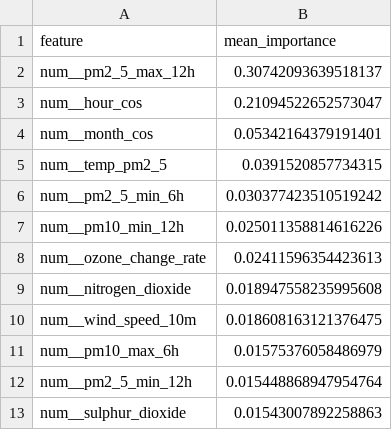
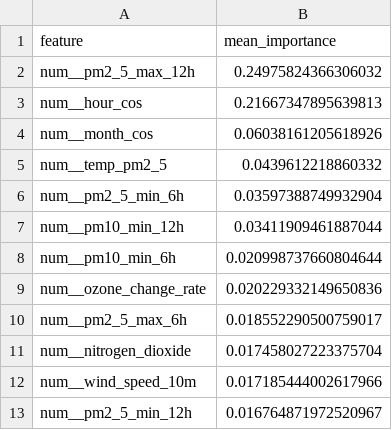
Before and after one commit to ByteCraftByLaiba/aqi-prediction-system, a CSV file: models/shap/pm2_5_tplus6h_shap.csv, drawn as a sheet.

```diff
--- a/models/shap/pm2_5_tplus6h_shap.csv
+++ b/models/shap/pm2_5_tplus6h_shap.csv
@@ -1,13 +1,13 @@
 feature,mean_importance
-num__pm2_5_max_12h,0.30742093639518137
-num__hour_cos,0.21094522652573047
-num__month_cos,0.05342164379191401
-num__temp_pm2_5,0.0391520857734315
-num__pm2_5_min_6h,0.030377423510519242
-num__pm10_min_12h,0.025011358814616226
-num__ozone_change_rate,0.02411596354423613
-num__nitrogen_dioxide,0.018947558235995608
-num__wind_speed_10m,0.018608163121376475
-num__pm10_max_6h,0.01575376058486979
-num__pm2_5_min_12h,0.015448868947954764
-num__sulphur_dioxide,0.01543007892258863
+num__pm2_5_max_12h,0.24975824366306032
+num__hour_cos,0.21667347895639813
+num__month_cos,0.06038161205618926
+num__temp_pm2_5,0.0439612218860332
+num__pm2_5_min_6h,0.03597388749932904
+num__pm10_min_12h,0.03411909461887044
+num__pm10_min_6h,0.020998737660804644
+num__ozone_change_rate,0.020229332149650836
+num__pm2_5_max_6h,0.018552290500759017
+num__nitrogen_dioxide,0.017458027223375704
+num__wind_speed_10m,0.017185444002617966
+num__pm2_5_min_12h,0.016764871972520967
```
Also changed, not shown: models/shap/pm10_tplus3h_shap.csv, models/shap/pm10_tplus6h_shap.csv, 16 other files.
